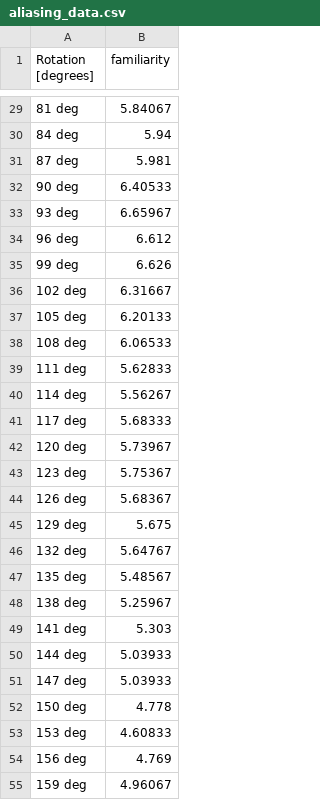
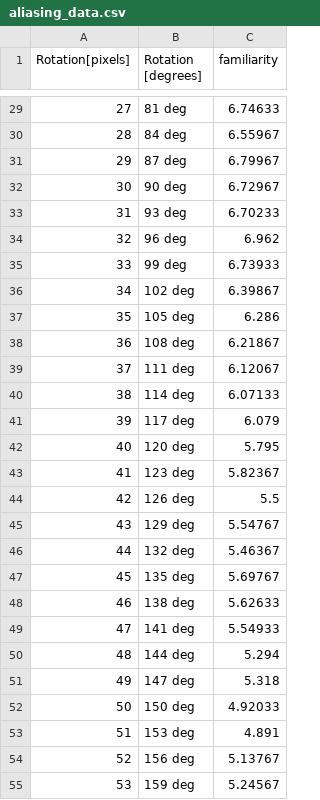
Before and after one commit to BrainsOnBoard/alife_outdoor_navigation_paper, a CSV file: scripts/aliasing_data.csv, drawn as a sheet; only a part is shown, gaps mark what is left out; addresses are those after the commit; the diff covers the shown part only; the diff names each change by its address in the sheet, - before the commit and + after, or states it on an @@ line.

```diff
--- a/scripts/aliasing_data.csv
+++ b/scripts/aliasing_data.csv
+column A (Rotation[pixels]), rows 29-55: 27 | 28 | 29 | 30 | 31 | 32 | 33 | 34 | 35 | 36 | 37 | 38 | 39 | 40 | 41 | 42 | 43 | 44 | 45 | 46 | 47 | 48 | 49 | 50 | 51 | 52 | 53
-C29 (familiarity): 5.84067
+C29 (familiarity): 6.74633
-C30 (familiarity): 5.94
+C30 (familiarity): 6.55967
-C31 (familiarity): 5.981
+C31 (familiarity): 6.79967
-C32 (familiarity): 6.40533
+C32 (familiarity): 6.72967
-C33 (familiarity): 6.65967
+C33 (familiarity): 6.70233
-C34 (familiarity): 6.612
+C34 (familiarity): 6.962
-C35 (familiarity): 6.626
+C35 (familiarity): 6.73933
-C36 (familiarity): 6.31667
+C36 (familiarity): 6.39867
-C37 (familiarity): 6.20133
+C37 (familiarity): 6.286
-C38 (familiarity): 6.06533
+C38 (familiarity): 6.21867
-C39 (familiarity): 5.62833
+C39 (familiarity): 6.12067
-C40 (familiarity): 5.56267
+C40 (familiarity): 6.07133
-C41 (familiarity): 5.68333
+C41 (familiarity): 6.079
-C42 (familiarity): 5.73967
+C42 (familiarity): 5.795
-C43 (familiarity): 5.75367
+C43 (familiarity): 5.82367
-C44 (familiarity): 5.68367
+C44 (familiarity): 5.5
-C45 (familiarity): 5.675
+C45 (familiarity): 5.54767
-C46 (familiarity): 5.64767
+C46 (familiarity): 5.46367
-C47 (familiarity): 5.48567
+C47 (familiarity): 5.69767
-C48 (familiarity): 5.25967
+C48 (familiarity): 5.62633
-C49 (familiarity): 5.303
+C49 (familiarity): 5.54933
-C50 (familiarity): 5.03933
+C50 (familiarity): 5.294
-C51 (familiarity): 5.03933
+C51 (familiarity): 5.318
-C52 (familiarity): 4.778
+C52 (familiarity): 4.92033
-C53 (familiarity): 4.60833
+C53 (familiarity): 4.891
-C54 (familiarity): 4.769
+C54 (familiarity): 5.13767
-C55 (familiarity): 4.96067
+C55 (familiarity): 5.24567
```
Also changed, not shown: 93 edited cells elsewhere in this file, 6 other files.
